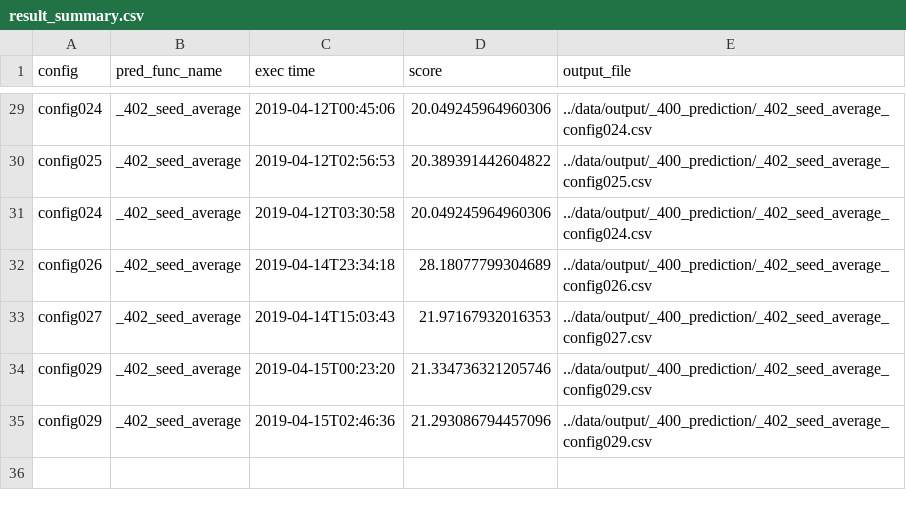
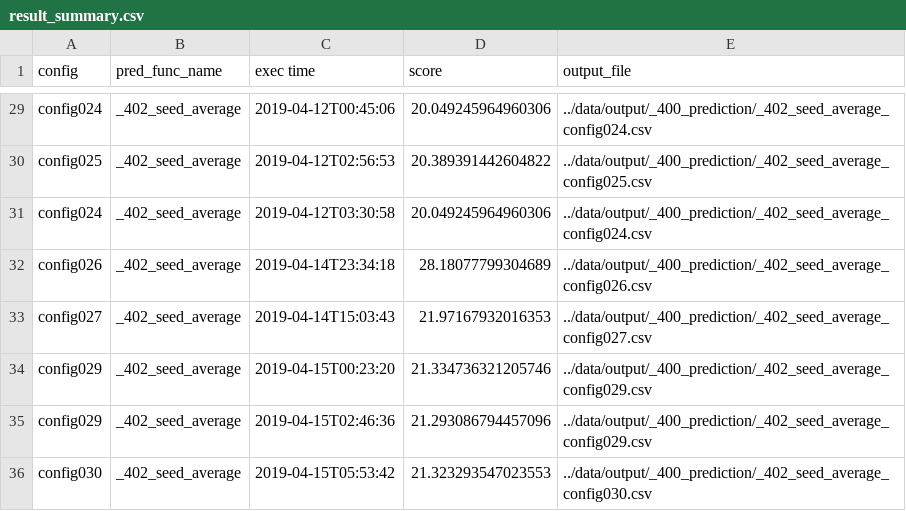
Before and after one commit to SS1031/PHMC2019DataAnalysisChallenge, a CSV file: result_summary.csv, drawn as a sheet; only a part is shown, gaps mark what is left out; the diff names each change by its address in the sheet, - before the commit and + after, or states it on an @@ line.

Commit message:
config030

```diff
--- a/result_summary.csv
+++ b/result_summary.csv
+row 36: config030 | _402_seed_average | 2019-04-15T05:53:42 | 21.323293547023553 | ../data/output/_400_prediction/_402_seed_average_config030.csv
```
Also changed, not shown: 4 other files.
